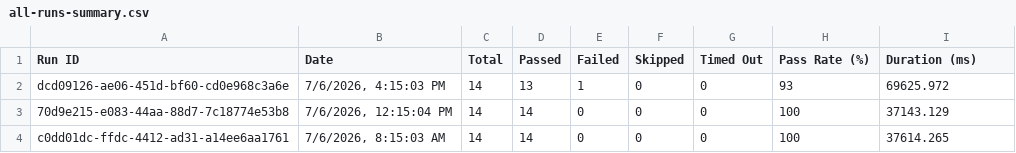
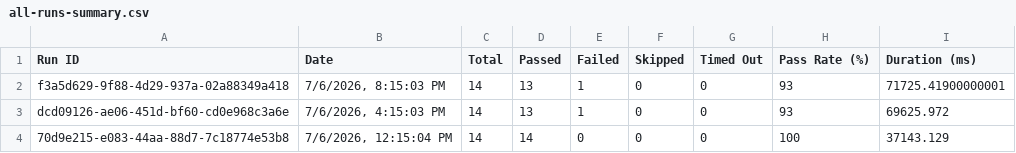
Before and after one commit to saira-uwc/asksam-datascience-automation, a CSV file: docs/exports/all-runs-summary.csv, drawn as a sheet; only a part is shown; the shorter side is filled out with more unchanged rows.

```diff
--- a/docs/exports/all-runs-summary.csv
+++ b/docs/exports/all-runs-summary.csv
@@ -1,2 +1,3 @@
 Run ID,Date,Total,Passed,Failed,Skipped,Timed Out,Pass Rate (%),Duration (ms)
+"f3a5d629-9f88-4d29-937a-02a88349a418","7/6/2026, 8:15:03 PM",14,13,1,0,0,93,71725.41900000001
 "dcd09126-ae06-451d-bf60-cd0e968c3a6e","7/6/2026, 4:15:03 PM",14,13,1,0,0,93,69625.972
```
Also changed, not shown: docs/exports/current-run.csv, 17 other files.
